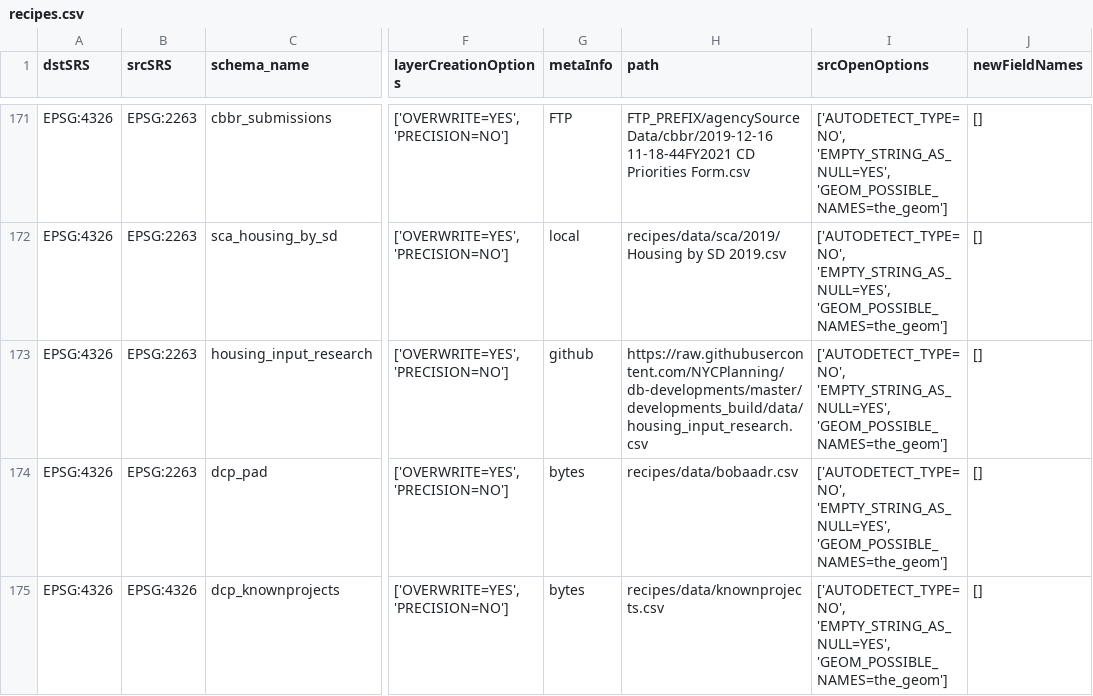
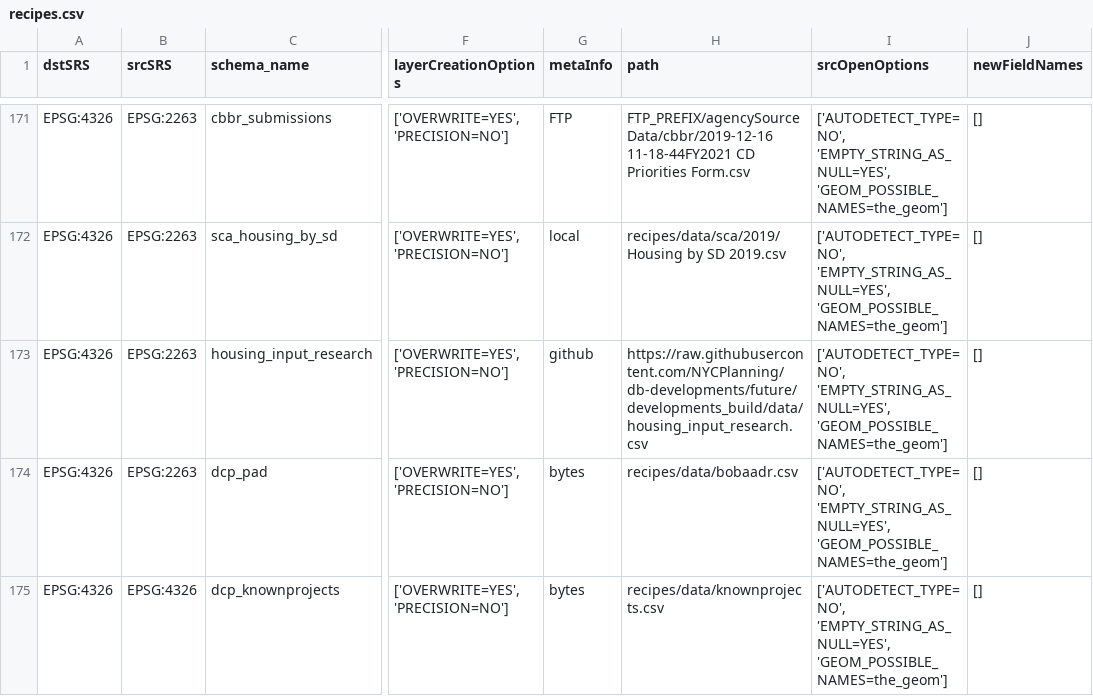
Before and after one commit to NYCPlanning/recipes, a CSV file: recipes/recipes.csv, drawn as a sheet; only a part is shown, gaps mark what is left out; the diff names each change by its address in the sheet, - before the commit and + after, or states it on an @@ line.

Commit message:
'housing_input_research'

```diff
--- a/recipes/recipes.csv
+++ b/recipes/recipes.csv
-H173 (path): https://raw.githubusercontent.com/NYCPlanning/db-developments/master/developments_build/data/housing_input_research.csv
+H173 (path): https://raw.githubusercontent.com/NYCPlanning/db-developments/future/developments_build/data/housing_input_research.csv
```
